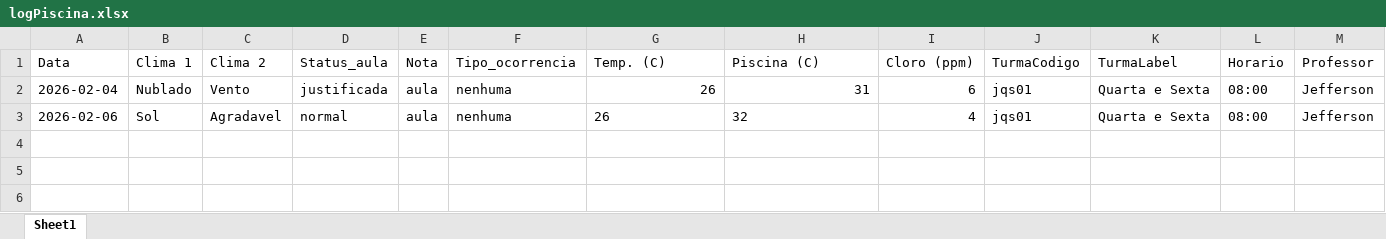
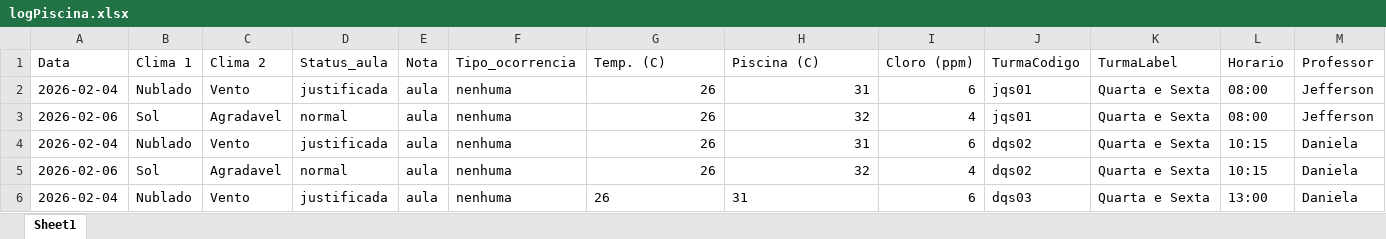
Before and after one commit to Jeffrog22/Lista-de-Chamada-Web, an Excel workbook: data/logPiscina.xlsx, sheet Sheet1, drawn as a sheet; values as stored, in another font and other column widths than the file's, no borders; the diff names each change by its address in the sheet, - before the commit and + after, or states it on an @@ line.

```diff
--- a/data/logPiscina.xlsx (sheet Sheet1)
+++ b/data/logPiscina.xlsx (sheet Sheet1)
-G3:H3 alignment: left
+G3:H3 alignment: right
+row 4: 2026-02-04 | Nublado | Vento | justificada | aula | nenhuma | 26 | 31 | 6 | dqs02 | Quarta e Sexta | 10:15 | Daniela
+row 5: 2026-02-06 | Sol | Agradavel | normal | aula | nenhuma | 26 | 32 | 4 | dqs02 | Quarta e Sexta | 10:15 | Daniela
+row 6: 2026-02-04 | Nublado | Vento | justificada | aula | nenhuma | 26 | 31 | 6 | dqs03 | Quarta e Sexta | 13:00 | Daniela
```
Also changed, not shown: 4 other files.
